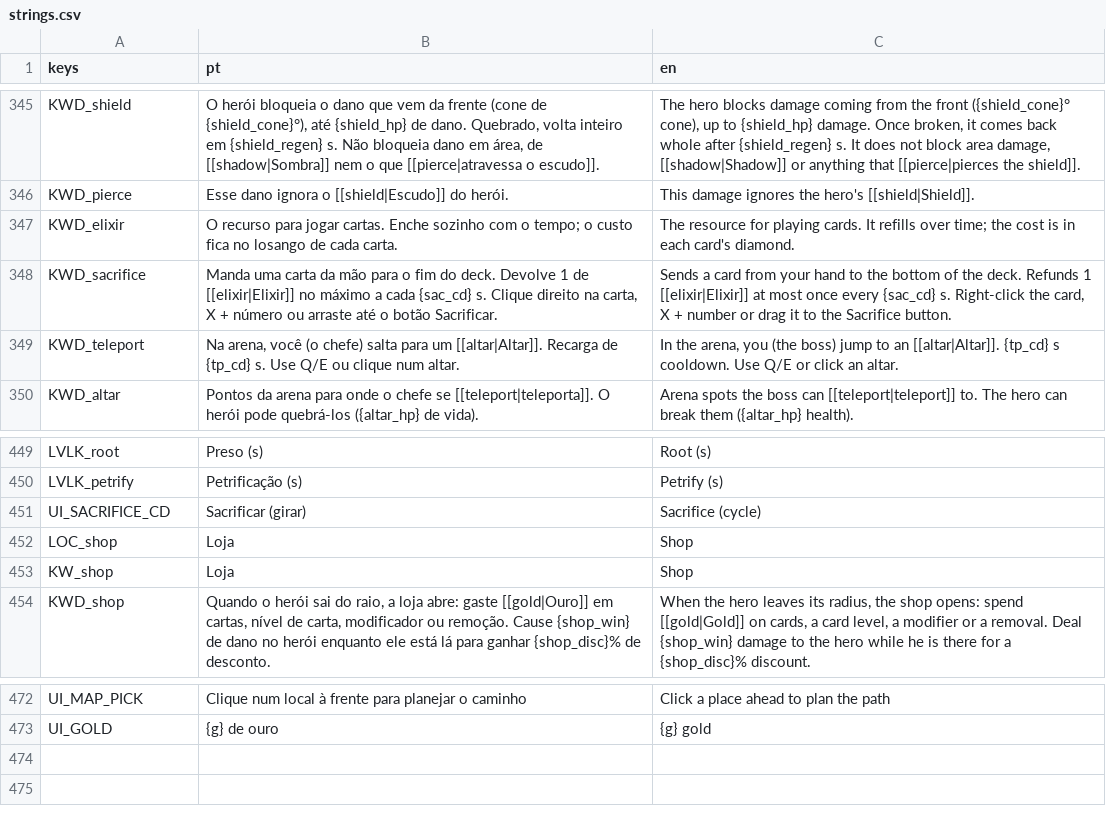
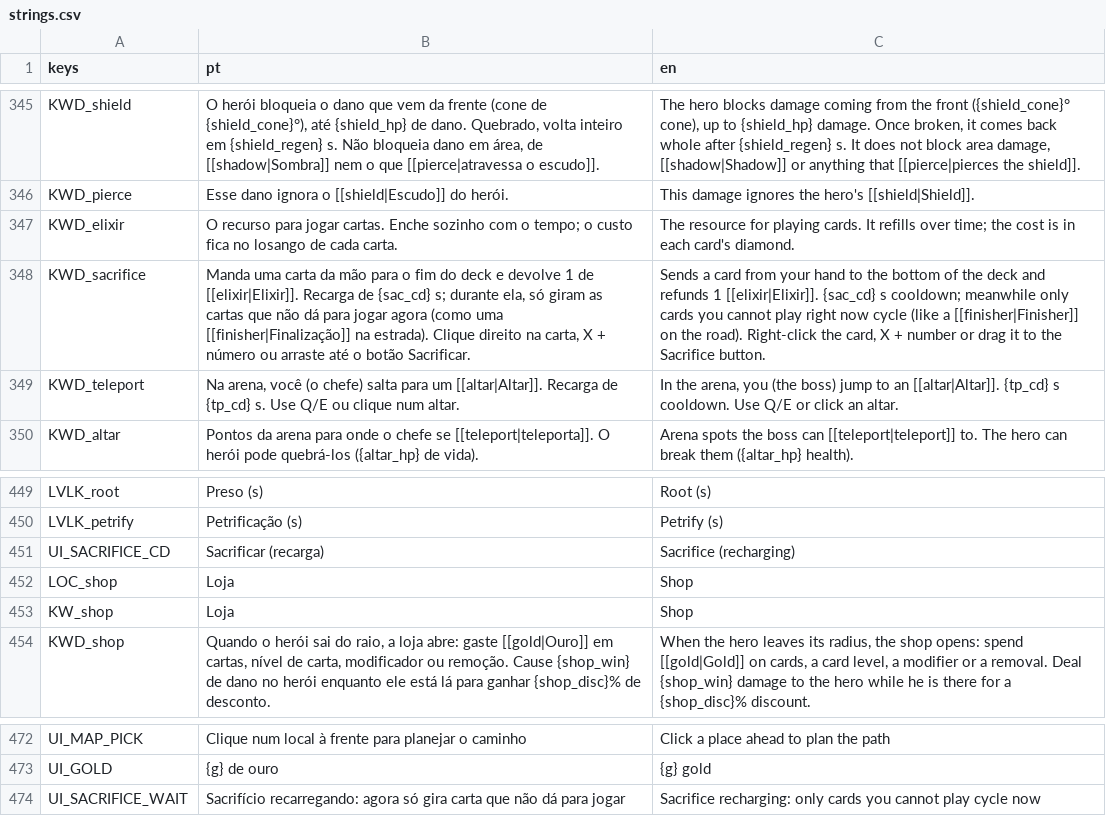
Before and after one commit to gabriellazycat/LastBoss, a CSV file: locale/strings.csv, drawn as a sheet; only a part is shown, gaps mark what is left out.

```diff
--- a/locale/strings.csv
+++ b/locale/strings.csv
@@ -347,3 +347,3 @@ KWD_pierce,Esse dano ignora o [[shield|Escudo]] do herói.,This damage ignores t
 KWD_elixir,O recurso para jogar cartas. Enche sozinho com o tempo; o custo fica no losango de cada carta.,The resource for playing cards. It refills over time; the cost is in each card's diamond.
-KWD_sacrifice,"Manda uma carta da mão para o fim do deck. Devolve 1 de [[elixir|Elixir]] no máximo a cada {sac_cd} s. Clique direito na carta, X + número ou arraste até o botão Sacrificar.","Sends a card from your hand to the bottom of the deck. Refunds 1 [[elixir|Elixir]] at most once every {sac_cd} s. Right-click the card, X + number or drag it to the Sacrifice button."
+KWD_sacrifice,"Manda uma carta da mão para o fim do deck e devolve 1 de [[elixir|Elixir]]. Recarga de {sac_cd} s; durante ela, só giram as cartas que não dá para jogar agora (como uma [[finisher|Finalização]] na estrada). Clique direito na carta, X + número ou arraste até o botão Sacrificar.","Sends a card from your hand to the bottom of the deck and refunds 1 [[elixir|Elixir]]. {sac_cd} s cooldown; meanwhile only cards you cannot play right now cycle (like a [[finisher|Finisher]] on the road). Right-click the card, X + number or drag it to the Sacrifice button."
 KWD_teleport,"Na arena, você (o chefe) salta para um [[altar|Altar]]. Recarga de {tp_cd} s. Use Q/E ou clique num altar.","In the arena, you (the boss) jump to an [[altar|Altar]]. {tp_cd} s cooldown. Use Q/E or click an altar."
@@ -450,3 +450,3 @@ LVLK_root,Preso (s),Root (s)
 LVLK_petrify,Petrificação (s),Petrify (s)
-UI_SACRIFICE_CD,Sacrificar (girar),Sacrifice (cycle)
+UI_SACRIFICE_CD,Sacrificar (recarga),Sacrifice (recharging)
 LOC_shop,Loja,Shop
@@ -473 +473,2 @@ UI_MAP_PICK,Clique num local à frente para planejar o caminho,Click a place ahe
 UI_GOLD,{g} de ouro,{g} gold
+UI_SACRIFICE_WAIT,"Sacrifício recarregando: agora só gira carta que não dá para jogar","Sacrifice recharging: only cards you cannot play cycle now"
```
Also changed, not shown: 4 other files.
